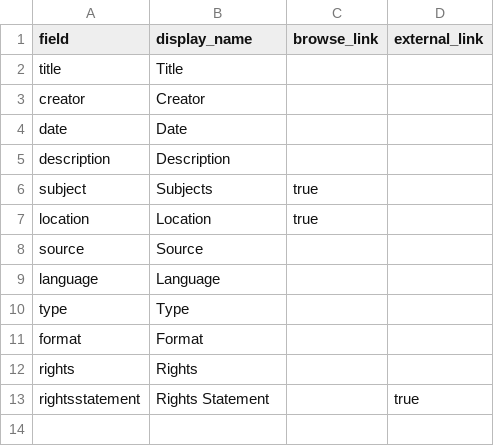
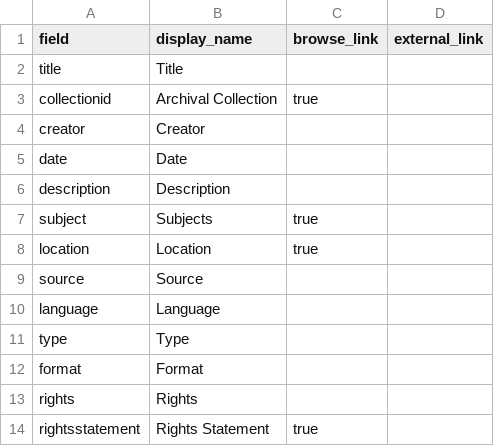
Before and after one commit to isalayn/jcccnc_test, a CSV file: _data/config-metadata.csv, drawn as a sheet.

Commit message:
Update config-metadata.csv

```diff
--- a/_data/config-metadata.csv
+++ b/_data/config-metadata.csv
@@ -2,2 +2,3 @@ field,display_name,browse_link,external_link
 title,Title,
+collectionid, Archival Collection,true
 creator,Creator,
@@ -12,2 +13,2 @@ format,Format,
 rights,Rights,
-rightsstatement,Rights Statement,,true
+rightsstatement,Rights Statement,true
```
